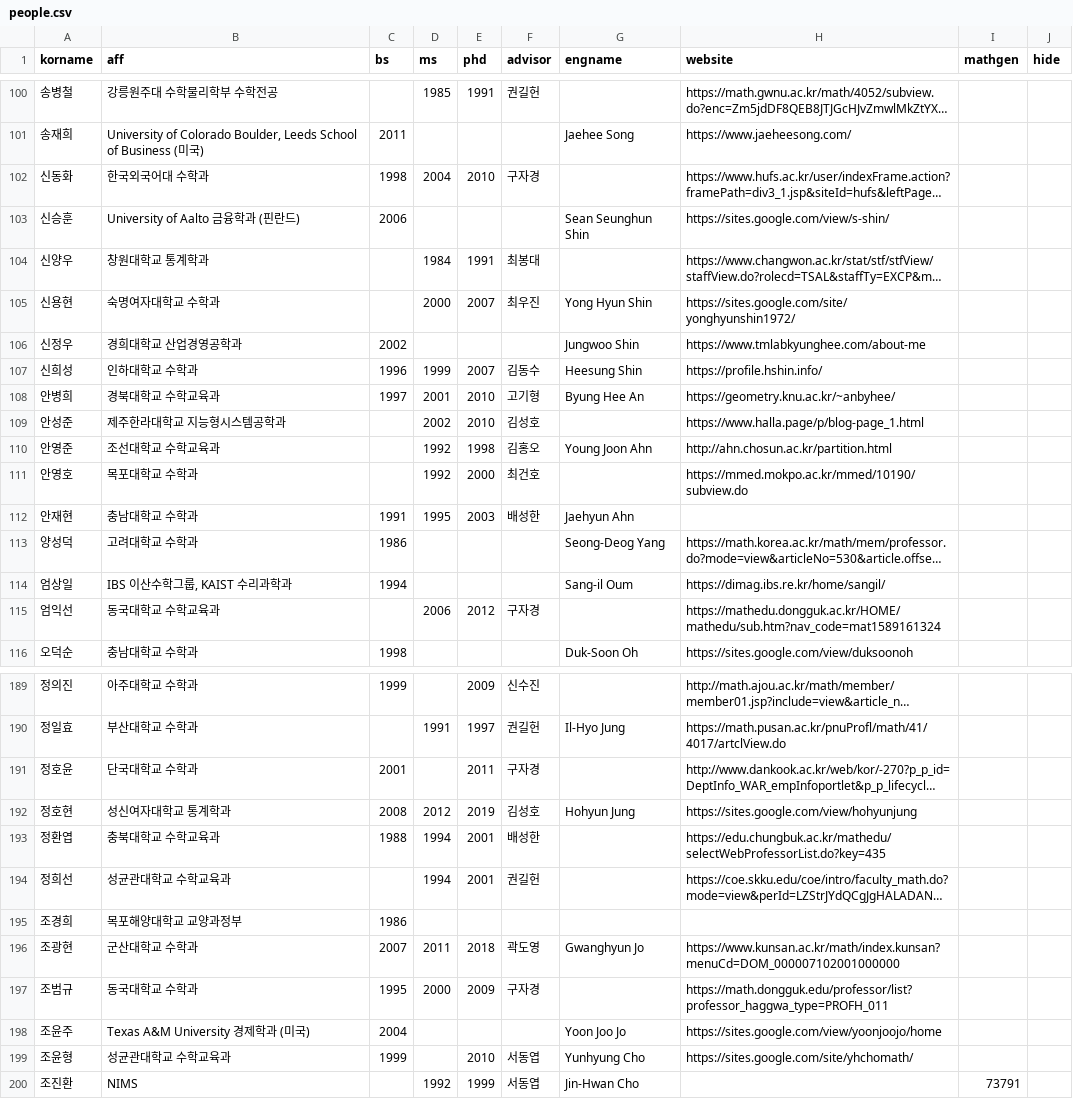
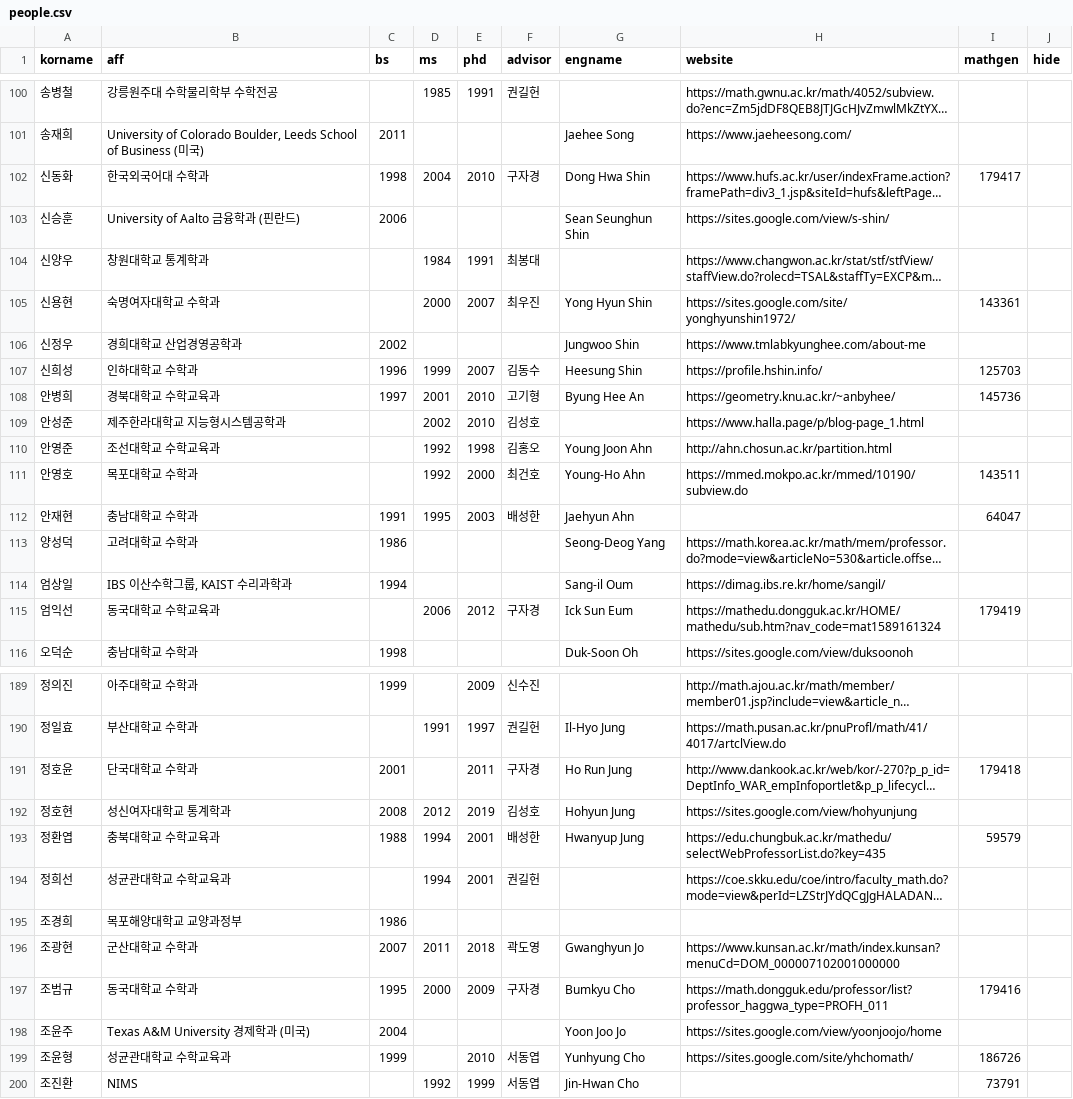
Before and after one commit to mathsci-kaist/mathsci-kaist.github.io, a CSV file: _data/people.csv, drawn as a sheet; only a part is shown, gaps mark what is left out; long unchanged cells end in …; the diff covers the shown part only; the diff names each change by its address in the sheet, - before the commit and + after, or states it on an @@ line.

```diff
--- a/_data/people.csv
+++ b/_data/people.csv
-G102 (engname): (empty)
+G102 (engname): Dong Hwa Shin
-I102 (mathgen): (empty)
+I102 (mathgen): 179417
-I105 (mathgen): (empty)
+I105 (mathgen): 143361
-I107 (mathgen): (empty)
+I107 (mathgen): 125703
-I108 (mathgen): (empty)
+I108 (mathgen): 145736
-G111 (engname): (empty)
+G111 (engname): Young-Ho Ahn
-I111 (mathgen): (empty)
+I111 (mathgen): 143511
-I112 (mathgen): (empty)
+I112 (mathgen): 64047
-G115 (engname): (empty)
+G115 (engname): Ick Sun Eum
-I115 (mathgen): (empty)
+I115 (mathgen): 179419
-G191 (engname): (empty)
+G191 (engname): Ho Run Jung
-I191 (mathgen): (empty)
+I191 (mathgen): 179418
-G193 (engname): (empty)
+G193 (engname): Hwanyup Jung
-I193 (mathgen): (empty)
+I193 (mathgen): 59579
-G197 (engname): (empty)
+G197 (engname): Bumkyu Cho
-I197 (mathgen): (empty)
+I197 (mathgen): 179416
-I199 (mathgen): (empty)
+I199 (mathgen): 186726
```
Also changed, not shown: 58 edited cells elsewhere in this file, 2 other files.
